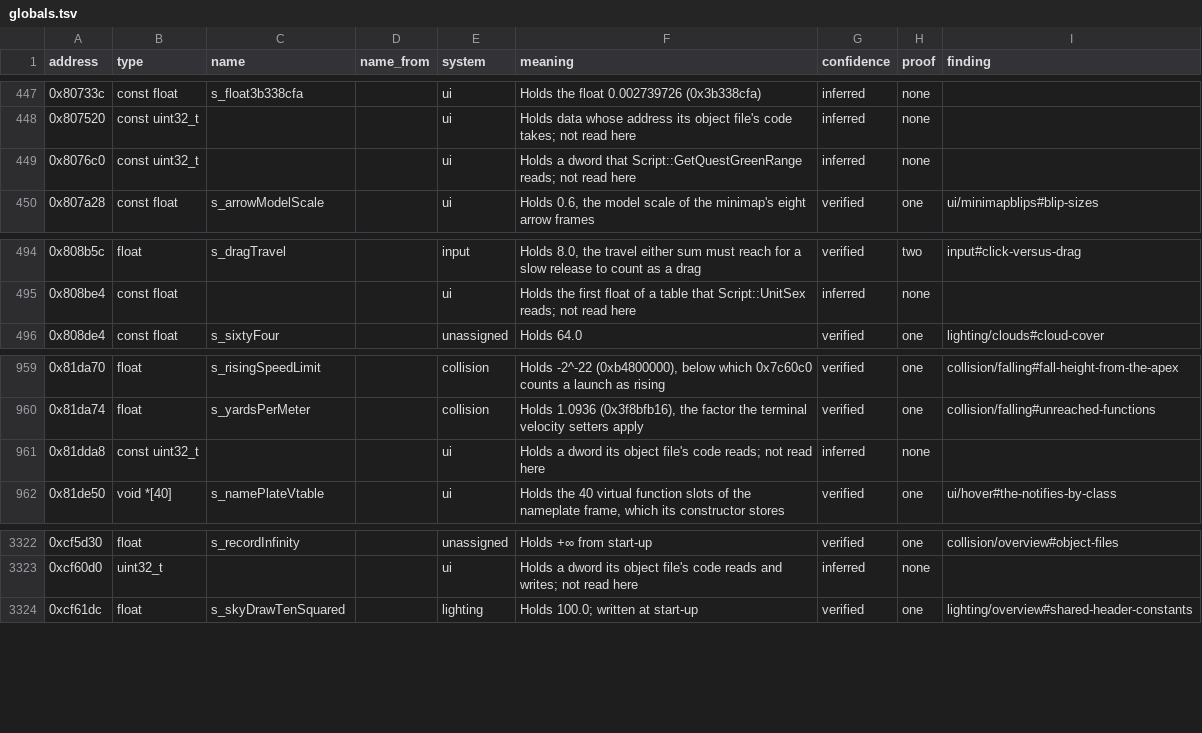
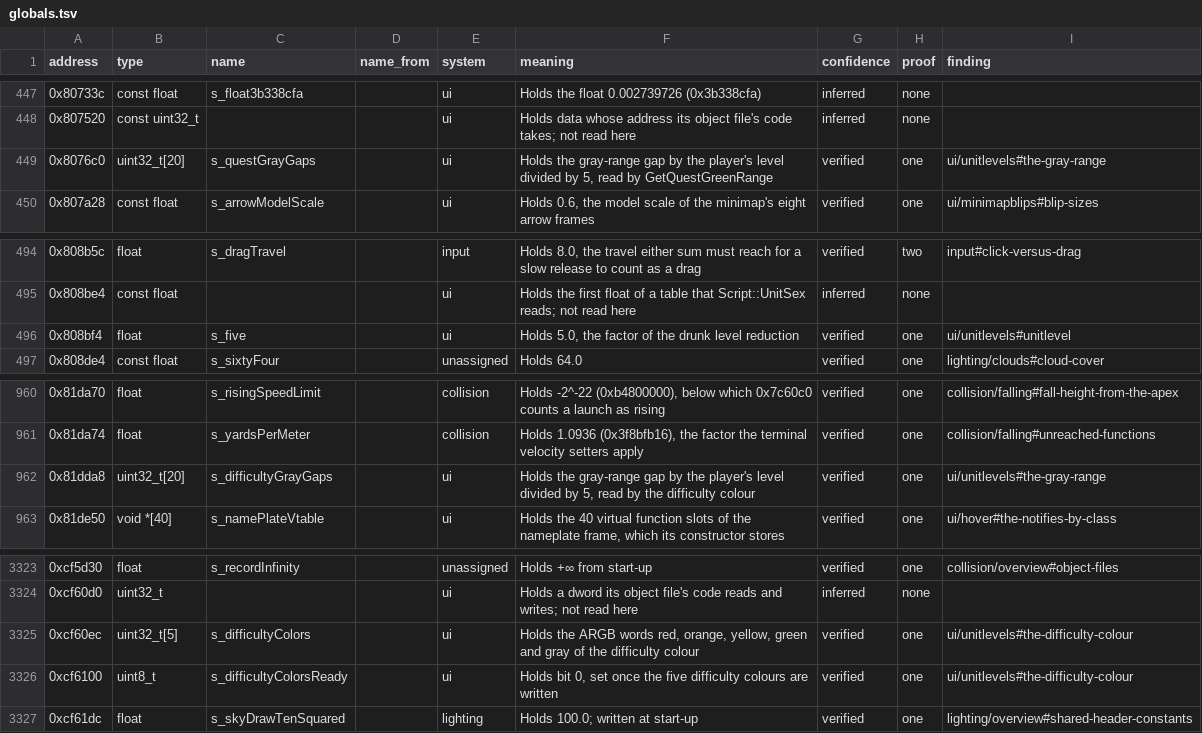
Before and after one commit to samwhosung/benilla-re, a TSV file: symbols/globals.tsv, drawn as a sheet; only a part is shown, gaps mark what is left out.

```diff
--- a/symbols/globals.tsv
+++ b/symbols/globals.tsv
@@ -448,3 +448,3 @@ address	type	name	name_from	system	meaning	confidence	proof	finding
 0x807520	const uint32_t			ui	Holds data whose address its object file's code takes; not read here	inferred	none	
-0x8076c0	const uint32_t			ui	Holds a dword that Script::GetQuestGreenRange reads; not read here	inferred	none	
+0x8076c0	uint32_t[20]	s_questGrayGaps		ui	Holds the gray-range gap by the player's level divided by 5, read by GetQuestGreenRange	verified	one	ui/unitlevels#the-gray-range
 0x807a28	const float	s_arrowModelScale		ui	Holds 0.6, the model scale of the minimap's eight arrow frames	verified	one	ui/minimapblips#blip-sizes
@@ -495,2 +495,3 @@ address	type	name	name_from	system	meaning	confidence	proof	finding
 0x808be4	const float			ui	Holds the first float of a table that Script::UnitSex reads; not read here	inferred	none	
+0x808bf4	float	s_five		ui	Holds 5.0, the factor of the drunk level reduction	verified	one	ui/unitlevels#unitlevel
 0x808de4	const float	s_sixtyFour		unassigned	Holds 64.0	verified	one	lighting/clouds#cloud-cover
@@ -960,3 +961,3 @@ address	type	name	name_from	system	meaning	confidence	proof	finding
 0x81da74	float	s_yardsPerMeter		collision	Holds 1.0936 (0x3f8bfb16), the factor the terminal velocity setters apply	verified	one	collision/falling#unreached-functions
-0x81dda8	const uint32_t			ui	Holds a dword its object file's code reads; not read here	inferred	none	
+0x81dda8	uint32_t[20]	s_difficultyGrayGaps		ui	Holds the gray-range gap by the player's level divided by 5, read by the difficulty colour	verified	one	ui/unitlevels#the-gray-range
 0x81de50	void *[40]	s_namePlateVtable		ui	Holds the 40 virtual function slots of the nameplate frame, which its constructor stores	verified	one	ui/hover#the-notifies-by-class
@@ -3323,2 +3324,4 @@ address	type	name	name_from	system	meaning	confidence	proof	finding
 0xcf60d0	uint32_t			ui	Holds a dword its object file's code reads and writes; not read here	inferred	none	
+0xcf60ec	uint32_t[5]	s_difficultyColors		ui	Holds the ARGB words red, orange, yellow, green and gray of the difficulty colour	verified	one	ui/unitlevels#the-difficulty-colour
+0xcf6100	uint8_t	s_difficultyColorsReady		ui	Holds bit 0, set once the five difficulty colours are written	verified	one	ui/unitlevels#the-difficulty-colour
 0xcf61dc	float	s_skyDrawTenSquared		lighting	Holds 100.0; written at start-up	verified	one	lighting/overview#shared-header-constants
```
Also changed, not shown: 4 other files.
